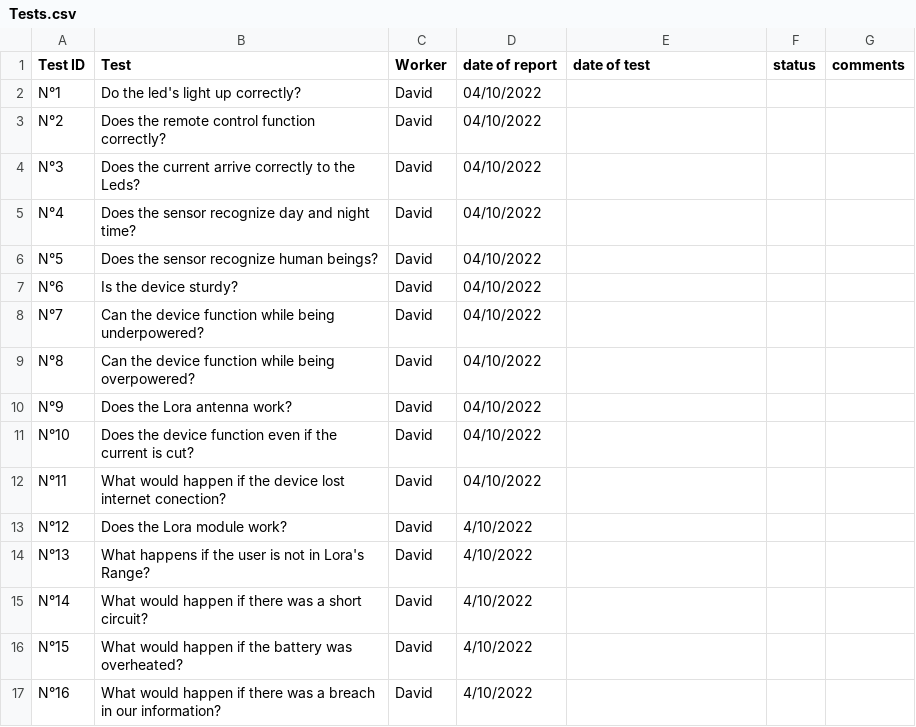
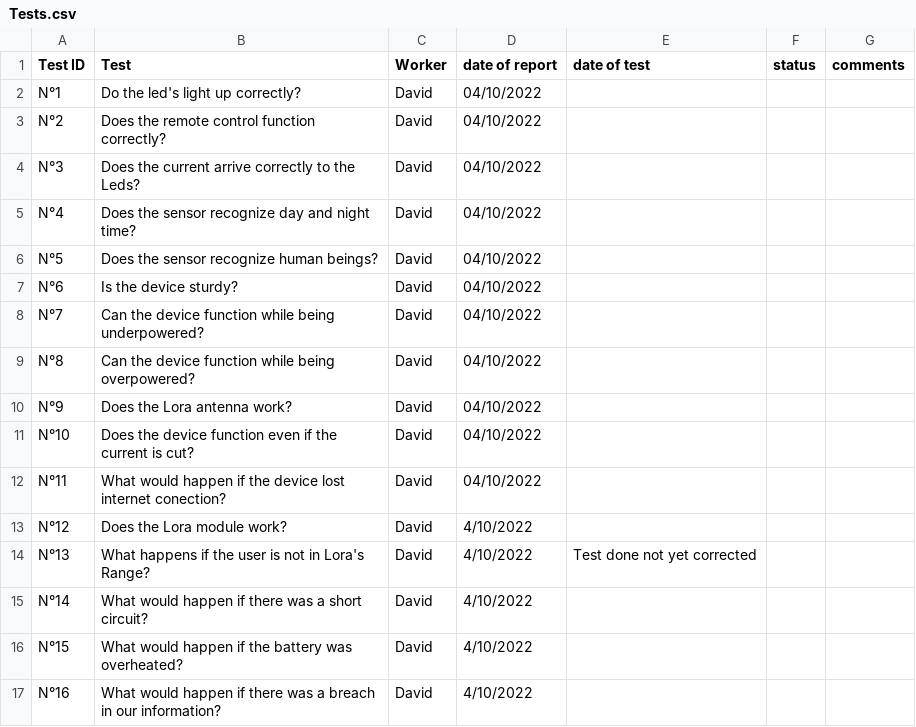
Before and after one commit to algosup/2022-2023-project-1-smart-signage-Project-7-group, a CSV file: Documents/Tests.csv, drawn as a sheet.

Commit message:
quick correcction

```diff
--- a/Documents/Tests.csv
+++ b/Documents/Tests.csv
@@ -13,3 +13,3 @@ N°11, What would happen if the device lost internet conection?, David, 04/10/20
 N°12, Does the Lora module work?, David, 4/10/2022
-N°13, What happens if the user is not in Lora's Range?, David, 4/10/2022
+N°13, What happens if the user is not in Lora's Range?, David, 4/10/2022, Test done not yet corrected
 N°14, What would happen if there was a short circuit?, David, 4/10/2022
```
